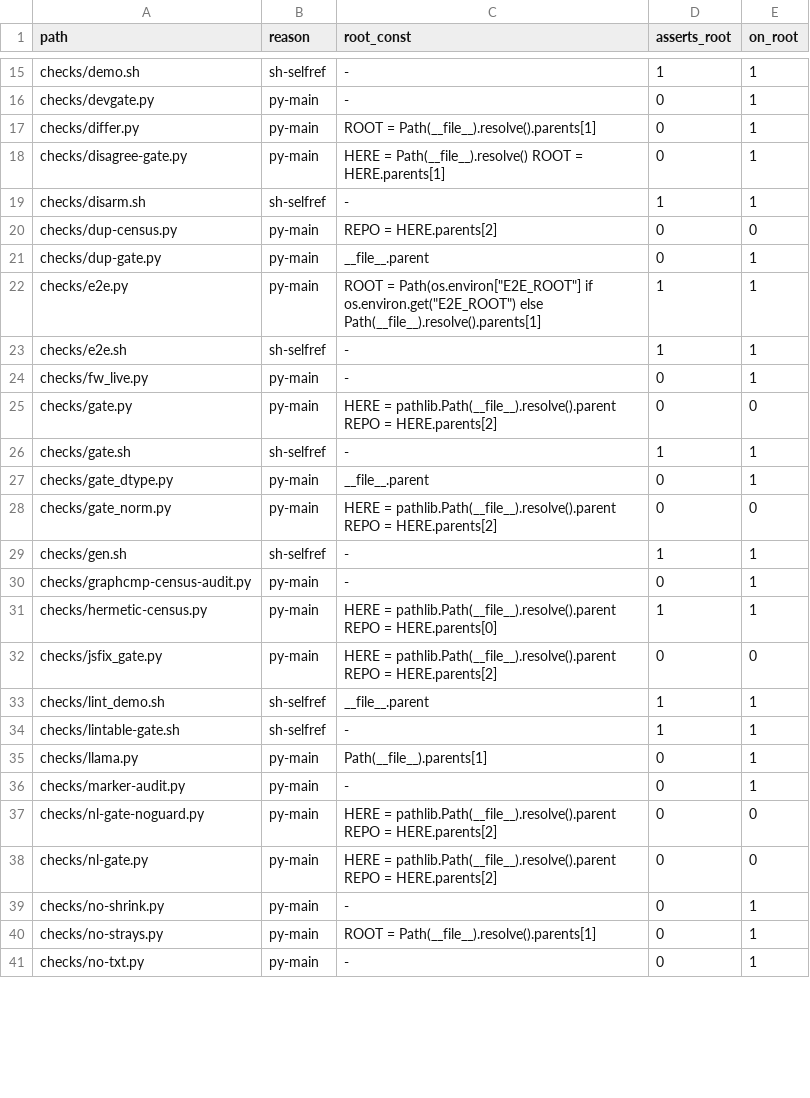
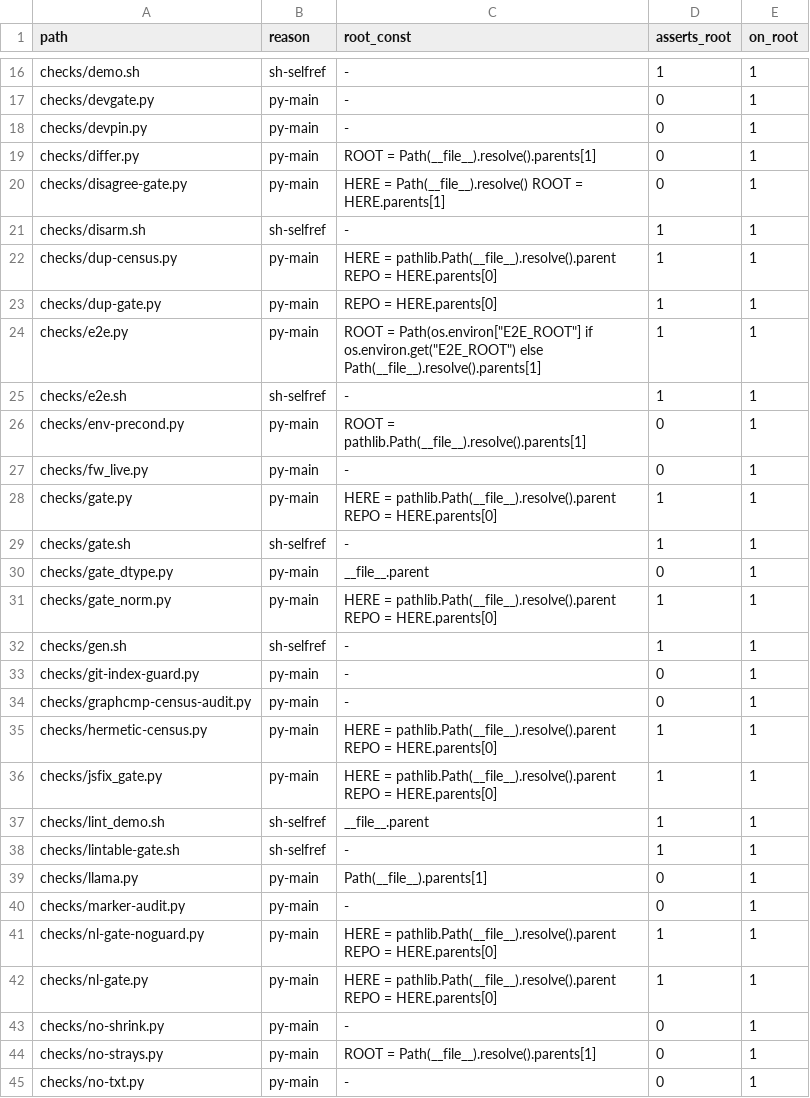
Before and after one commit to Cyberistic/tinybendygrad, a TSV file: gates/gates-pop.ledger.tsv, drawn as a sheet; only a part is shown, gaps mark what is left out; the diff covers the shown part only.

Commit message:
gatespop: **`HOMES` — *"a list, and it is admitted… this is the one universe this file names by hand"* — IS REPLACED BY `gates/gendirs.py`, LOADED BY PATH AND SHARED WITH `gates/retention-check.py`.** DOCTRINE 1, APPLIED TO THE INSTRUMENT THAT NAMED ITS OWN FAULT.
    MEASURED, rc=0:
      GATES-POP: OK -- 95 entry points, 38 name a root, 19 assert it, 0 resolve outside the repo;
                 258 generated directories discovered (shared with retention-check)
    AND `retention-check.py` PRINTS **THE SAME 258** FROM THE SAME MODULE -- *"a drift between them is a BUG and not a
    difference of opinion."*

> *** AND THE REASON IS THE CLAUSE's OWN SUBJECT, STATED IN ITS OWN WORDS: `checks/gen/` IS WRITTEN BY
> `checks/abi_gate.py:616` THROUGH `bend -o` AND WAS **INVISIBLE TO BOTH INSTRUMENTS** — CLAUSE III HERE BECAUSE `HOMES`
> IS A TWO-ITEM TUPLE, AND `retention-check.py` BECAUSE ITS REGISTRY WAS TWO `Output(...)` CALLS.*** *** **"A POPULATION
> DEFINED BY A THREE-ITEM LIST CANNOT BE WRONG ABOUT A FOURTH ITEM BECAUSE IT NEVER LOOKS AT ONE."** ***
> **AND IT REFUSES RATHER THAN GUESSES WHEN THE SHARED MODULE IS GONE: `gates/gendirs.py is gone -- it IS the shared
> generated-directory population, and this file cannot answer clause IV without it`.***

    AND THE LOAD IS BY **PATH**, NOT BY NAME, WITH THE REASON IN THE CODE: *"`gates/` is not a package, and putting it
    on `sys.path` would make `gendirs` a name any file in the tree could SHADOW -- an instrument loaded by a bindable
    name is an instrument whose population anybody can choose."* ***A POPULATION YOU CAN SHADOW IS A POPULATION A
    THIRD PARTY CAN CHOOSE.***

*** *** AND THE **ONE HOLE THAT REMAINS IS STATED RATHER THAN PAPERED OVER**: *"clause I enumerates GATES, clause IV
enumerates OUTPUT, and NOTHING enumerates a gate that is BOTH absent from `HOMES` and absent from every write site --
which is to say, a gate nobody runs and nobody writes. That is the only hole left and it is stated rather than papered
over."** *** **AN INSTRUMENT THAT NAMES ITS REMAINING BLIND SPOT HAS ONE BLIND SPOT; ONE THAT DOES NOT HAS TWO.***

```diff
--- a/gates/gates-pop.ledger.tsv
+++ b/gates/gates-pop.ledger.tsv
@@ -16,2 +17,3 @@ checks/demo.sh	sh-selfref	-	1	1
 checks/devgate.py	py-main	-	0	1
+checks/devpin.py	py-main	-	0	1
 checks/differ.py	py-main	ROOT = Path(__file__).resolve().parents[1]	0	1
@@ -19,15 +21,17 @@ checks/disagree-gate.py	py-main	HERE = Path(__file__).resolve() ROOT = HERE.pare
 checks/disarm.sh	sh-selfref	-	1	1
-checks/dup-census.py	py-main	REPO = HERE.parents[2]	0	0
-checks/dup-gate.py	py-main	__file__.parent	0	1
+checks/dup-census.py	py-main	HERE = pathlib.Path(__file__).resolve().parent REPO = HERE.parents[0]	1	1
+checks/dup-gate.py	py-main	REPO = HERE.parents[0]	1	1
 checks/e2e.py	py-main	ROOT = Path(os.environ["E2E_ROOT"] if os.environ.get("E2E_ROOT") else Path(__file__).resolve().parents[1]	1	1
 checks/e2e.sh	sh-selfref	-	1	1
+checks/env-precond.py	py-main	ROOT = pathlib.Path(__file__).resolve().parents[1]	0	1
 checks/fw_live.py	py-main	-	0	1
-checks/gate.py	py-main	HERE = pathlib.Path(__file__).resolve().parent REPO = HERE.parents[2]	0	0
+checks/gate.py	py-main	HERE = pathlib.Path(__file__).resolve().parent REPO = HERE.parents[0]	1	1
 checks/gate.sh	sh-selfref	-	1	1
 checks/gate_dtype.py	py-main	__file__.parent	0	1
-checks/gate_norm.py	py-main	HERE = pathlib.Path(__file__).resolve().parent REPO = HERE.parents[2]	0	0
+checks/gate_norm.py	py-main	HERE = pathlib.Path(__file__).resolve().parent REPO = HERE.parents[0]	1	1
 checks/gen.sh	sh-selfref	-	1	1
+checks/git-index-guard.py	py-main	-	0	1
 checks/graphcmp-census-audit.py	py-main	-	0	1
 checks/hermetic-census.py	py-main	HERE = pathlib.Path(__file__).resolve().parent REPO = HERE.parents[0]	1	1
-checks/jsfix_gate.py	py-main	HERE = pathlib.Path(__file__).resolve().parent REPO = HERE.parents[2]	0	0
+checks/jsfix_gate.py	py-main	HERE = pathlib.Path(__file__).resolve().parent REPO = HERE.parents[0]	1	1
 checks/lint_demo.sh	sh-selfref	__file__.parent	1	1
@@ -36,4 +40,4 @@ checks/llama.py	py-main	Path(__file__).parents[1]	0	1
 checks/marker-audit.py	py-main	-	0	1
-checks/nl-gate-noguard.py	py-main	HERE = pathlib.Path(__file__).resolve().parent REPO = HERE.parents[2]	0	0
-checks/nl-gate.py	py-main	HERE = pathlib.Path(__file__).resolve().parent REPO = HERE.parents[2]	0	0
+checks/nl-gate-noguard.py	py-main	HERE = pathlib.Path(__file__).resolve().parent REPO = HERE.parents[0]	1	1
+checks/nl-gate.py	py-main	HERE = pathlib.Path(__file__).resolve().parent REPO = HERE.parents[0]	1	1
 checks/no-shrink.py	py-main	-	0	1
```
Also changed, not shown: 9 added rows and 20 edited cells elsewhere in this file, 1 other file.
